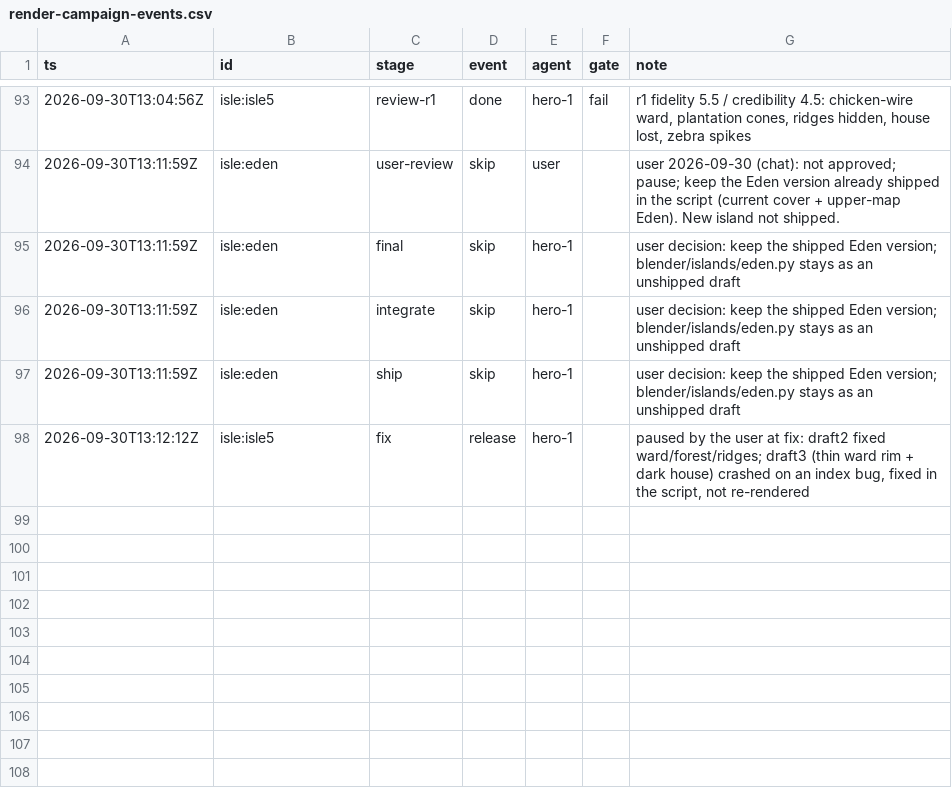
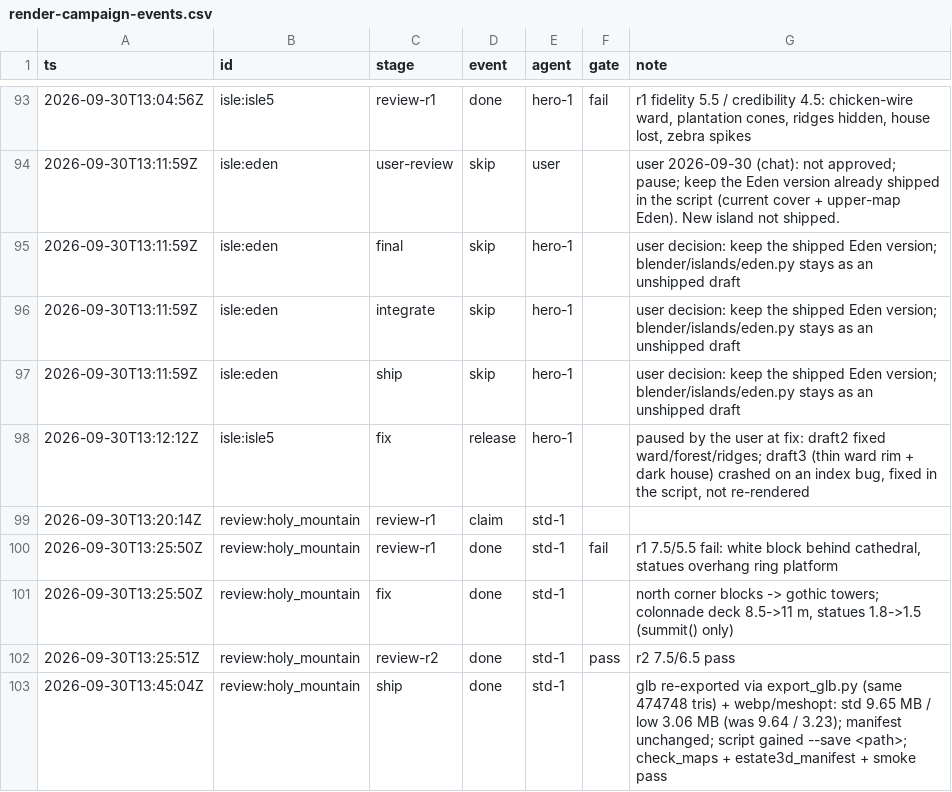
Before and after one commit to kcgoofee-jpg/my-tavern-experiments, a CSV file: docs/plans/render-campaign-events.csv, drawn as a sheet; only a part is shown, gaps mark what is left out; the diff names each change by its address in the sheet, - before the commit and + after, or states it on an @@ line.

Commit message:
render(campaign): review:holy_mountain fixed and shipped (r1 7.5/5.5 -> r2 7.5/6.5)

```diff
--- a/docs/plans/render-campaign-events.csv
+++ b/docs/plans/render-campaign-events.csv
+row 99: 2026-09-30T13:20:14Z | review:holy_mountain | review-r1 | claim | std-1
+row 100: 2026-09-30T13:25:50Z | review:holy_mountain | review-r1 | done | std-1 | fail | r1 7.5/5.5 fail: white block behind cathedral, statues overhang ring platform
+row 101: 2026-09-30T13:25:50Z | review:holy_mountain | fix | done | std-1 |  | north corner blocks -> gothic towers; colonnade deck 8.5->11 m, statues 1.8->1.5 (summit() only)
+row 102: 2026-09-30T13:25:51Z | review:holy_mountain | review-r2 | done | std-1 | pass | r2 7.5/6.5 pass
+row 103: 2026-09-30T13:45:04Z | review:holy_mountain | ship | done | std-1 |  | glb re-exported via export_glb.py (same 474748 tris) + webp/meshopt: std 9.65 MB / low 3.06 MB (was 9.64 / 3.23); manifest unchanged; script gained --save <path>; check_maps + estate3d_manifest + smoke pass
```
Also changed, not shown: logs/render_times.csv, 6 other files.
